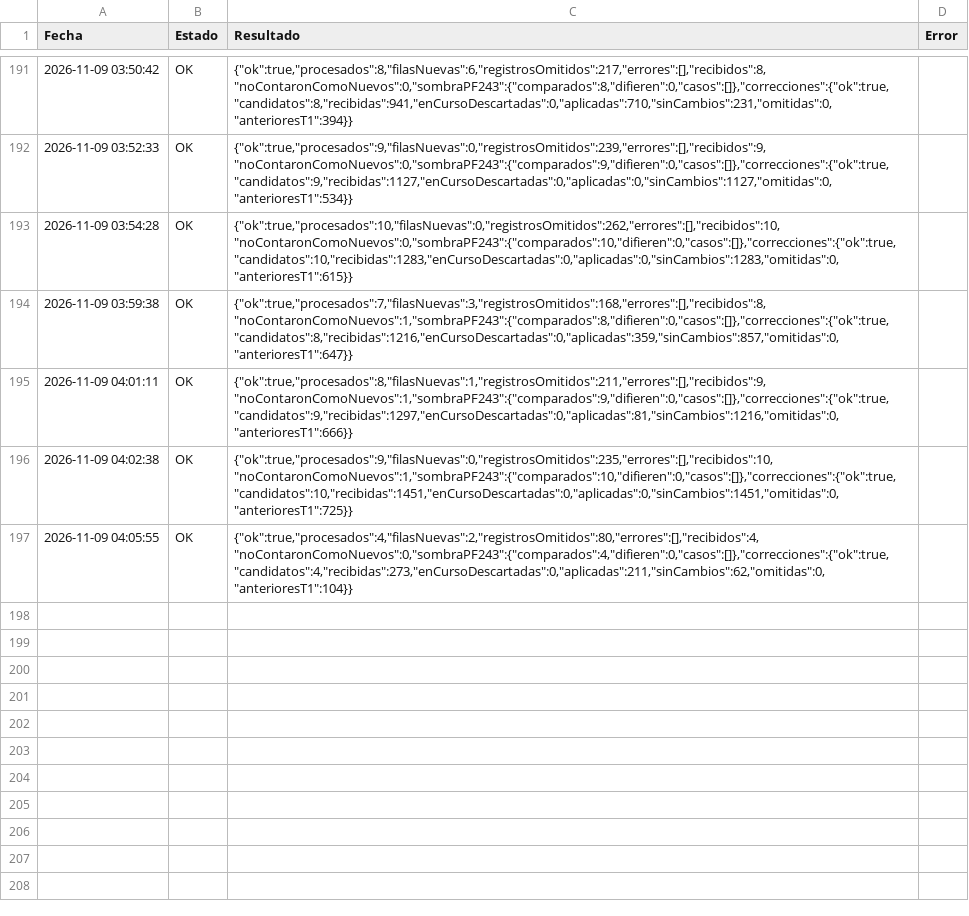
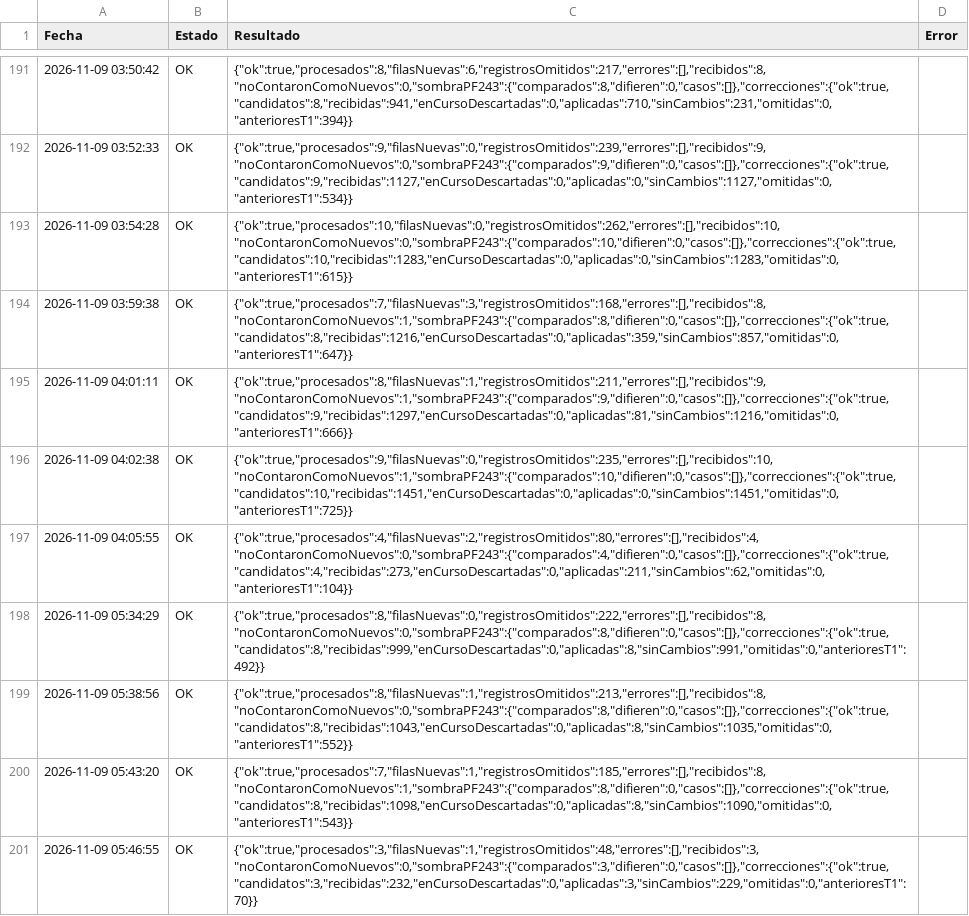
Before and after one commit to GrupoTerna/Backend, a CSV file: Datos descargados/CSV/Tampermonkey/Log_Tampermonkey_ImportarNuevos.csv, drawn as a sheet; only a part is shown, gaps mark what is left out.

```diff
--- a/Datos descargados/CSV/Tampermonkey/Log_Tampermonkey_ImportarNuevos.csv
+++ b/Datos descargados/CSV/Tampermonkey/Log_Tampermonkey_ImportarNuevos.csv
@@ -197 +197,5 @@ Fecha,Estado,Resultado,Error
 2026-11-09 04:05:55,OK,"{""ok"":true,""procesados"":4,""filasNuevas"":2,""registrosOmitidos"":80,""errores"":[],""recibidos"":4,""noContaronComoNuevos"":0,""sombraPF243"":{""comparados"":4,""difieren"":0,""casos"":[]},""correcciones"":{""ok"":true,""candidatos"":4,""recibidas"":273,""enCursoDescartadas"":0,""aplicadas"":211,""sinCambios"":62,""omitidas"":0,""anterioresT1"":104}}",
+2026-11-09 05:34:29,OK,"{""ok"":true,""procesados"":8,""filasNuevas"":0,""registrosOmitidos"":222,""errores"":[],""recibidos"":8,""noContaronComoNuevos"":0,""sombraPF243"":{""comparados"":8,""difieren"":0,""casos"":[]},""correcciones"":{""ok"":true,""candidatos"":8,""recibidas"":999,""enCursoDescartadas"":0,""aplicadas"":8,""sinCambios"":991,""omitidas"":0,""anterioresT1"":492}}",
+2026-11-09 05:38:56,OK,"{""ok"":true,""procesados"":8,""filasNuevas"":1,""registrosOmitidos"":213,""errores"":[],""recibidos"":8,""noContaronComoNuevos"":0,""sombraPF243"":{""comparados"":8,""difieren"":0,""casos"":[]},""correcciones"":{""ok"":true,""candidatos"":8,""recibidas"":1043,""enCursoDescartadas"":0,""aplicadas"":8,""sinCambios"":1035,""omitidas"":0,""anterioresT1"":552}}",
+2026-11-09 05:43:20,OK,"{""ok"":true,""procesados"":7,""filasNuevas"":1,""registrosOmitidos"":185,""errores"":[],""recibidos"":8,""noContaronComoNuevos"":1,""sombraPF243"":{""comparados"":8,""difieren"":0,""casos"":[]},""correcciones"":{""ok"":true,""candidatos"":8,""recibidas"":1098,""enCursoDescartadas"":0,""aplicadas"":8,""sinCambios"":1090,""omitidas"":0,""anterioresT1"":543}}",
+2026-11-09 05:46:55,OK,"{""ok"":true,""procesados"":3,""filasNuevas"":1,""registrosOmitidos"":48,""errores"":[],""recibidos"":3,""noContaronComoNuevos"":0,""sombraPF243"":{""comparados"":3,""difieren"":0,""casos"":[]},""correcciones"":{""ok"":true,""candidatos"":3,""recibidas"":232,""enCursoDescartadas"":0,""aplicadas"":3,""sinCambios"":229,""omitidas"":0,""anterioresT1"":70}}",
```
Also changed, not shown: Datos descargados/CSV/Tampermonkey/Correcciones_Nuevos.csv, Datos descargados/CSV/Tampermonkey/HistorialGuerra_Grupal.csv, 24 other files.
